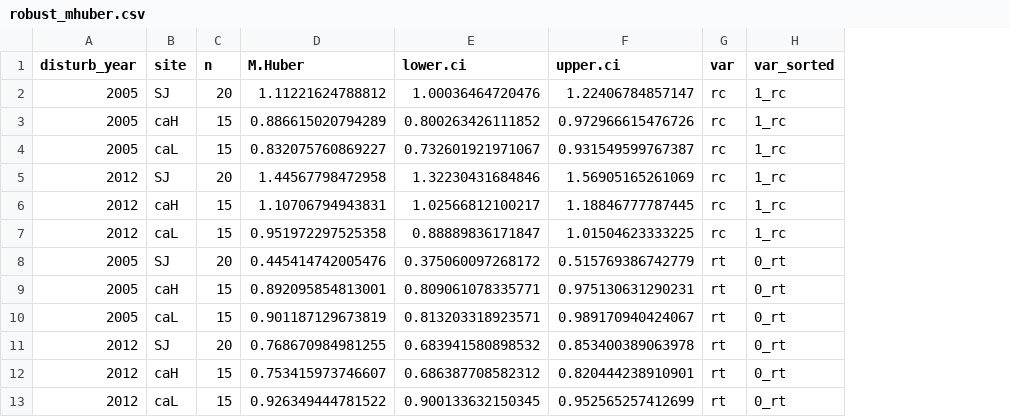
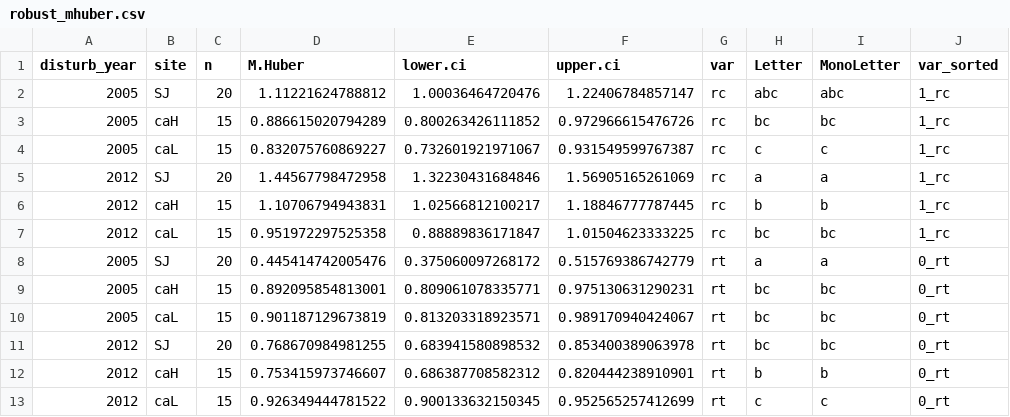
Before and after one commit to ajpelu/qpyr_dendro, a CSV file: out/anovas_resilience/robust_mhuber.csv, drawn as a sheet; only a part is shown; the diff names each change by its address in the sheet, - before the commit and + after, or states it on an @@ line.

Commit message:
change letters and update tables

```diff
--- a/out/anovas_resilience/robust_mhuber.csv
+++ b/out/anovas_resilience/robust_mhuber.csv
+column H (Letter), rows 2-13: abc | bc | c | a | b | bc | a | bc | bc | bc | b | c
+column I (MonoLetter), rows 2-13: abc | bc | c | a | b | bc | a | bc | bc | bc | b | c
```
Also changed, not shown: out/anovas_resilience/robust_mhuber_a.csv, out/anovas_resilience/robust_pairwise.csv, 11 other files.
